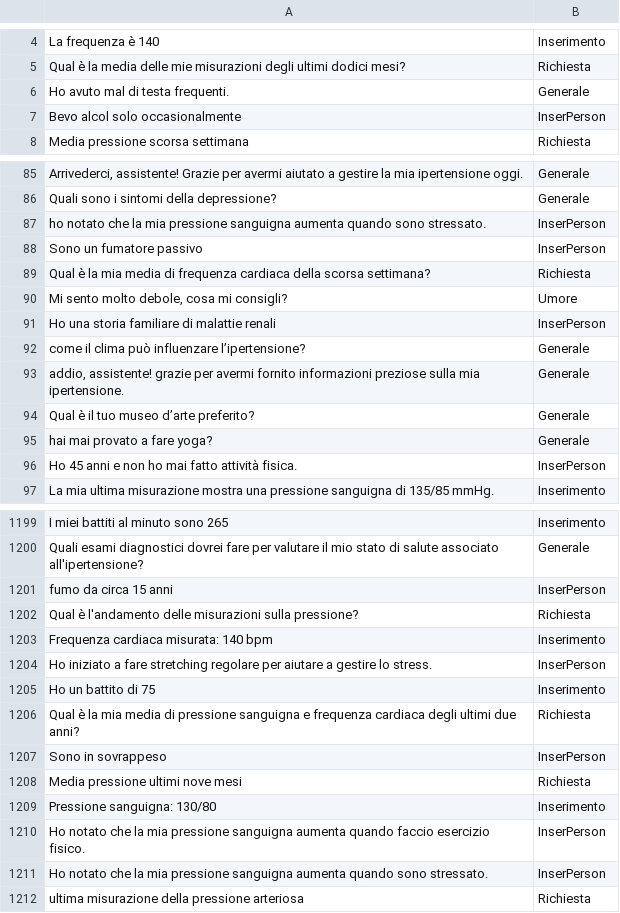
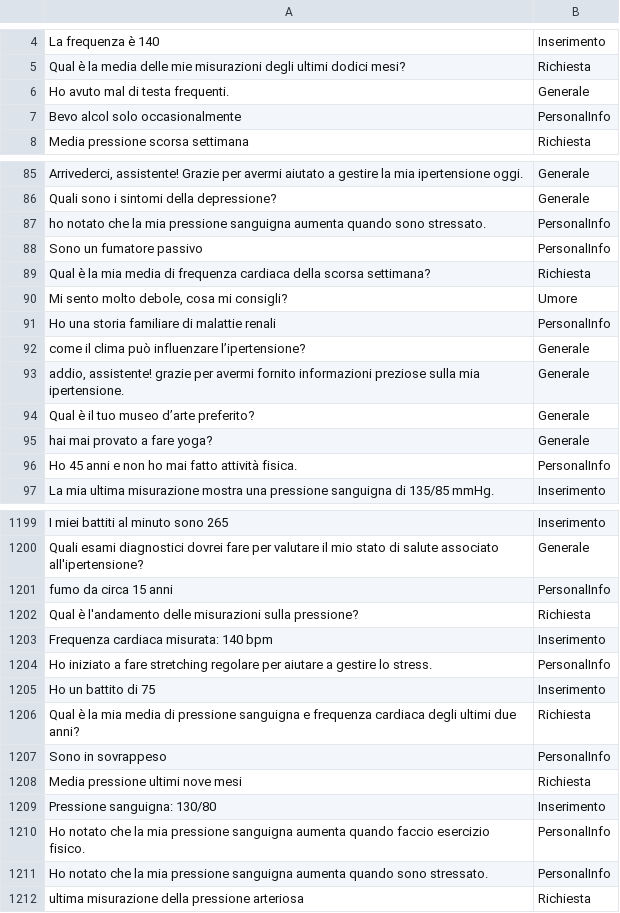
Before and after one commit to MatteoMagnini/hyperTensionBot, a TSV file: src/HyperTensionBot.Server/ModelML/trainingData.tsv, drawn as a sheet; only a part is shown, gaps mark what is left out; the diff covers the shown part only.

```diff
--- a/src/HyperTensionBot.Server/ModelML/trainingData.tsv
+++ b/src/HyperTensionBot.Server/ModelML/trainingData.tsv
@@ -6,3 +6,3 @@ Qual è la media delle mie misurazioni degli ultimi dodici mesi?	Richiesta
 Ho avuto mal di testa frequenti.	Generale
-Bevo alcol solo occasionalmente	InserPerson
+Bevo alcol solo occasionalmente	PersonalInfo
 Media pressione scorsa settimana	Richiesta
@@ -86,7 +86,7 @@ Arrivederci, assistente! Grazie per avermi aiutato a gestire la mia ipertensione
 Quali sono i sintomi della depressione?	Generale
-ho notato che la mia pressione sanguigna aumenta quando sono stressato.	InserPerson
-Sono un fumatore passivo	InserPerson
+ho notato che la mia pressione sanguigna aumenta quando sono stressato.	PersonalInfo
+Sono un fumatore passivo	PersonalInfo
 Qual è la mia media di frequenza cardiaca della scorsa settimana?	Richiesta
 Mi sento molto debole, cosa mi consigli?	Umore
-Ho una storia familiare di malattie renali	InserPerson
+Ho una storia familiare di malattie renali	PersonalInfo
 come il clima può influenzare l’ipertensione?	Generale
@@ -95,3 +95,3 @@ Qual è il tuo museo d’arte preferito?	Generale
 hai mai provato a fare yoga?	Generale
-Ho 45 anni e non ho mai fatto attività fisica.	InserPerson
+Ho 45 anni e non ho mai fatto attività fisica.	PersonalInfo
 La mia ultima misurazione mostra una pressione sanguigna di 135/85 mmHg.	Inserimento
@@ -1200,13 +1200,13 @@ I miei battiti al minuto sono 265	Inserimento
 Quali esami diagnostici dovrei fare per valutare il mio stato di salute associato all'ipertensione?	Generale
-fumo da circa 15 anni	InserPerson
+fumo da circa 15 anni	PersonalInfo
 Qual è l'andamento delle misurazioni sulla pressione?	Richiesta
 Frequenza cardiaca misurata: 140 bpm	Inserimento
-Ho iniziato a fare stretching regolare per aiutare a gestire lo stress.	InserPerson
+Ho iniziato a fare stretching regolare per aiutare a gestire lo stress.	PersonalInfo
 Ho un battito di 75	Inserimento
 Qual è la mia media di pressione sanguigna e frequenza cardiaca degli ultimi due anni?	Richiesta
-Sono in sovrappeso	InserPerson
+Sono in sovrappeso	PersonalInfo
 Media pressione ultimi nove mesi	Richiesta
 Pressione sanguigna: 130/80	Inserimento
-Ho notato che la mia pressione sanguigna aumenta quando faccio esercizio fisico.	InserPerson
-Ho notato che la mia pressione sanguigna aumenta quando sono stressato.	InserPerson
+Ho notato che la mia pressione sanguigna aumenta quando faccio esercizio fisico.	PersonalInfo
+Ho notato che la mia pressione sanguigna aumenta quando sono stressato.	PersonalInfo
 ultima misurazione della pressione arteriosa	Richiesta
```
Also changed, not shown: 130 edited cells elsewhere in this file, 16 other files.
